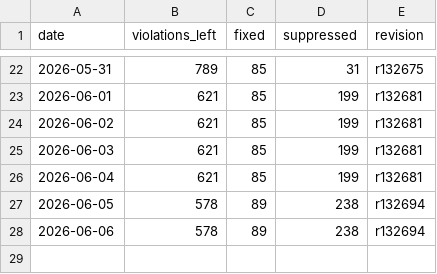
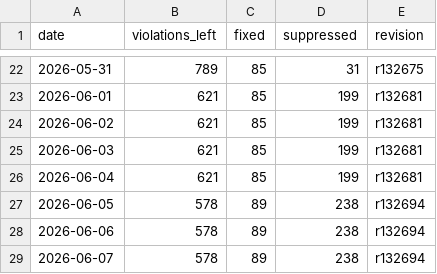
Before and after one commit to C78023/misra-progress-reviwer, a CSV file: docs/data.csv, drawn as a sheet; only a part is shown, gaps mark what is left out; the diff names each change by its address in the sheet, - before the commit and + after, or states it on an @@ line.

```diff
--- a/docs/data.csv
+++ b/docs/data.csv
+row 29: 2026-06-07 | 578 | 89 | 238 | r132694
```
